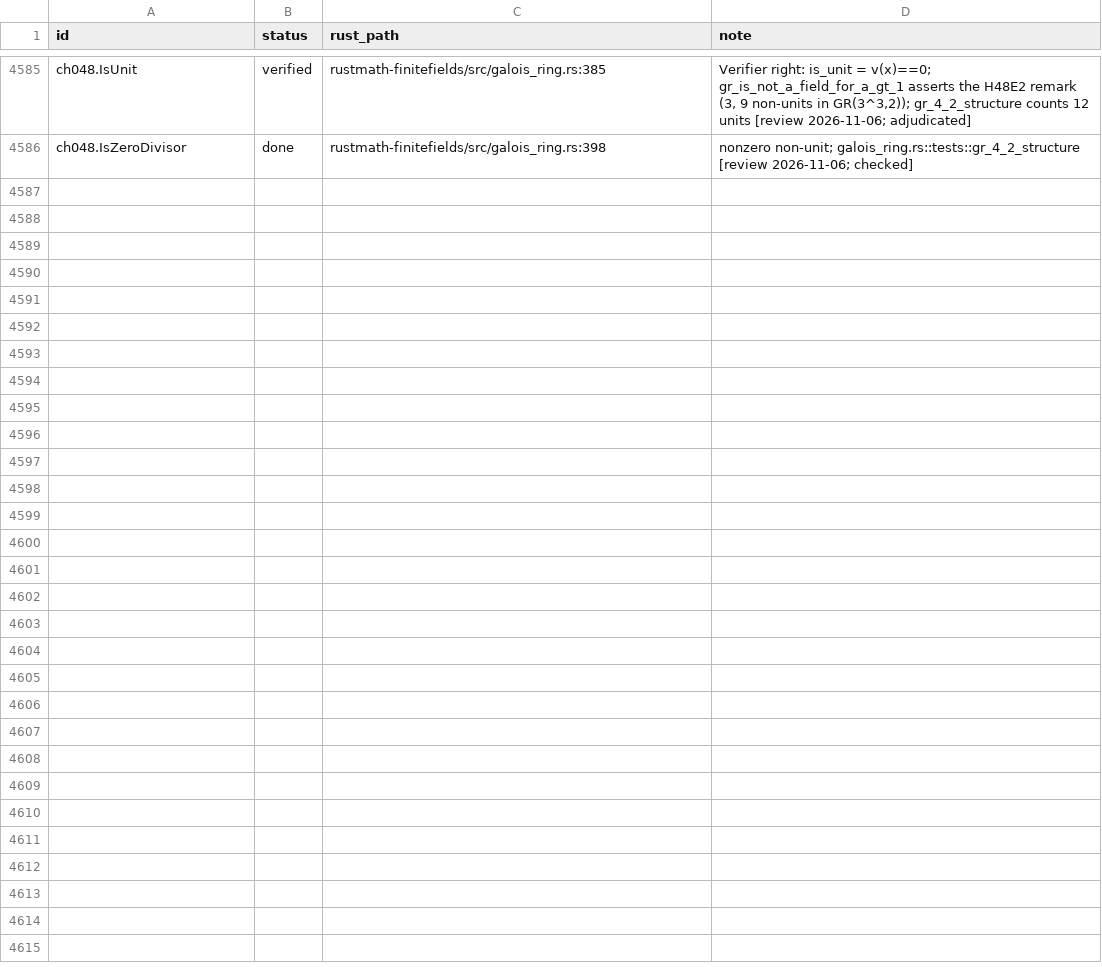
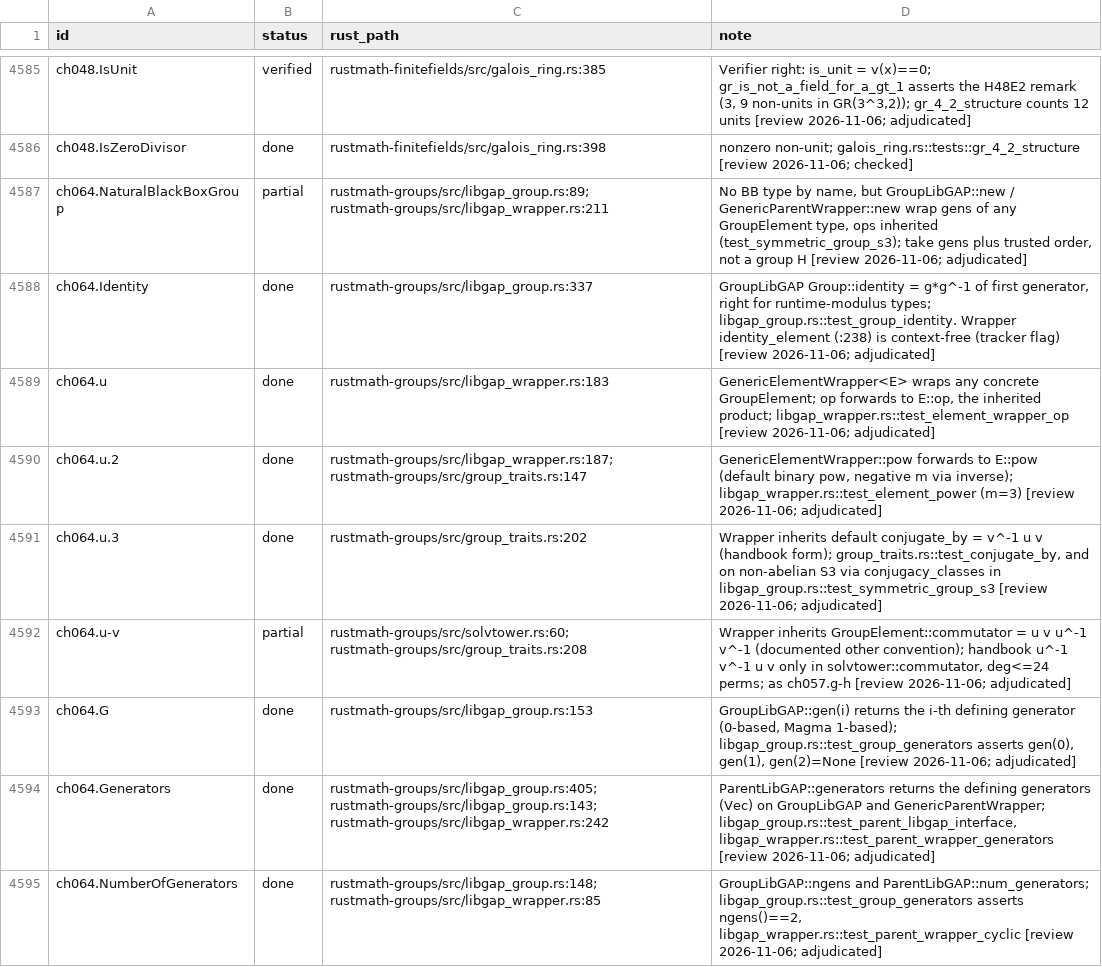
Before and after one commit to johnjanik/RustMath, a CSV file: docs/magma/status_overrides.csv, drawn as a sheet; only a part is shown, gaps mark what is left out; the diff covers the shown part only; the diff names each change by its address in the sheet, - before the commit and + after, or states it on an @@ line.

```diff
--- a/docs/magma/status_overrides.csv
+++ b/docs/magma/status_overrides.csv
+row 4587: ch064.NaturalBlackBoxGroup | partial | rustmath-groups/src/libgap_group.rs:89; rustmath-groups/src/libgap_wrapper.rs:211 | No BB type by name, but GroupLibGAP::new / GenericParentWrapper::new wrap gens of any GroupElement type, ops inherited (test_symmetric_group_s3); take gens plus trusted order, not a group H [review 2026-11-06; adjudicated]
+row 4588: ch064.Identity | done | rustmath-groups/src/libgap_group.rs:337 | GroupLibGAP Group::identity = g*g^-1 of first generator, right for runtime-modulus types; libgap_group.rs::test_group_identity. Wrapper identity_element (:238) is context-free (tracker flag) [review 2026-11-06; adjudicated]
+row 4589: ch064.u | done | rustmath-groups/src/libgap_wrapper.rs:183 | GenericElementWrapper<E> wraps any concrete GroupElement; op forwards to E::op, the inherited product; libgap_wrapper.rs::test_element_wrapper_op [review 2026-11-06; adjudicated]
+row 4590: ch064.u.2 | done | rustmath-groups/src/libgap_wrapper.rs:187; rustmath-groups/src/group_traits.rs:147 | GenericElementWrapper::pow forwards to E::pow (default binary pow, negative m via inverse); libgap_wrapper.rs::test_element_power (m=3) [review 2026-11-06; adjudicated]
+row 4591: ch064.u.3 | done | rustmath-groups/src/group_traits.rs:202 | Wrapper inherits default conjugate_by = v^-1 u v (handbook form); group_traits.rs::test_conjugate_by, and on non-abelian S3 via conjugacy_classes in libgap_group.rs::test_symmetric_group_s3 [review 2026-11-06; adjudicated]
+row 4592: ch064.u-v | partial | rustmath-groups/src/solvtower.rs:60; rustmath-groups/src/group_traits.rs:208 | Wrapper inherits GroupElement::commutator = u v u^-1 v^-1 (documented other convention); handbook u^-1 v^-1 u v only in solvtower::commutator, deg<=24 perms; as ch057.g-h [review 2026-11-06; adjudicated]
+row 4593: ch064.G | done | rustmath-groups/src/libgap_group.rs:153 | GroupLibGAP::gen(i) returns the i-th defining generator (0-based, Magma 1-based); libgap_group.rs::test_group_generators asserts gen(0), gen(1), gen(2)=None [review 2026-11-06; adjudicated]
+row 4594: ch064.Generators | done | rustmath-groups/src/libgap_group.rs:405; rustmath-groups/src/libgap_group.rs:143; rustmath-groups/src/libgap_wrapper.rs:242 | ParentLibGAP::generators returns the defining generators (Vec) on GroupLibGAP and GenericParentWrapper; libgap_group.rs::test_parent_libgap_interface, libgap_wrapper.rs::test_parent_wrapper_generators [review 2026-11-06; adjudicated]
+row 4595: ch064.NumberOfGenerators | done | rustmath-groups/src/libgap_group.rs:148; rustmath-groups/src/libgap_wrapper.rs:85 | GroupLibGAP::ngens and ParentLibGAP::num_generators; libgap_group.rs::test_group_generators asserts ngens()==2, libgap_wrapper.rs::test_parent_wrapper_cyclic [review 2026-11-06; adjudicated]
```
Also changed, not shown: 9 added rows elsewhere in this file, 2 other files.
